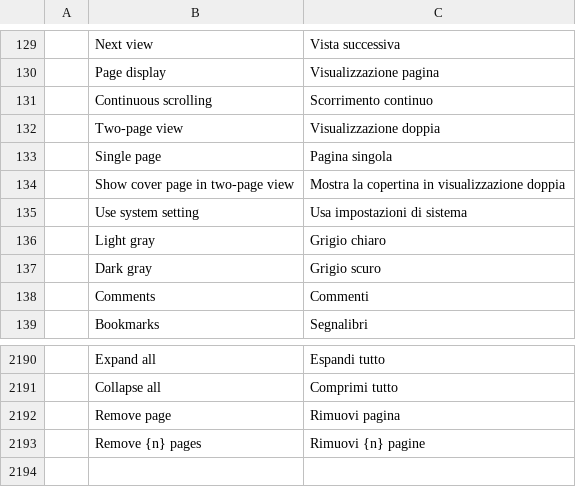
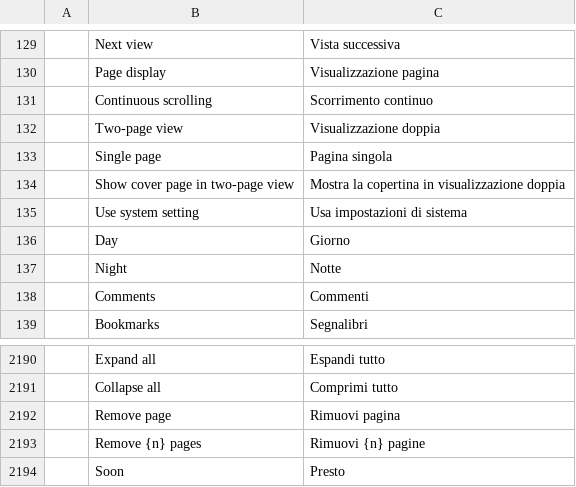
Before and after one commit to kopitiam-io/pdfkopi, a TSV file: crates/ui-egui/src/i18n/it.tsv, drawn as a sheet; only a part is shown, gaps mark what is left out; removed rows and columns are numbered as before the commit, all else as after; the diff names each change by its address in the sheet, - before the commit and + after, or states it on an @@ line.

```diff
--- a/crates/ui-egui/src/i18n/it.tsv
+++ b/crates/ui-egui/src/i18n/it.tsv
-row 136:  | Light gray | Grigio chiaro
-row 137:  | Dark gray | Grigio scuro
+row 136:  | Day | Giorno
+row 137:  | Night | Notte
+row 2194:  | Soon | Presto
```
Also changed, not shown: crates/ui-egui/src/i18n/ar.tsv, crates/ui-egui/src/i18n/cs.tsv, 30 other files.
